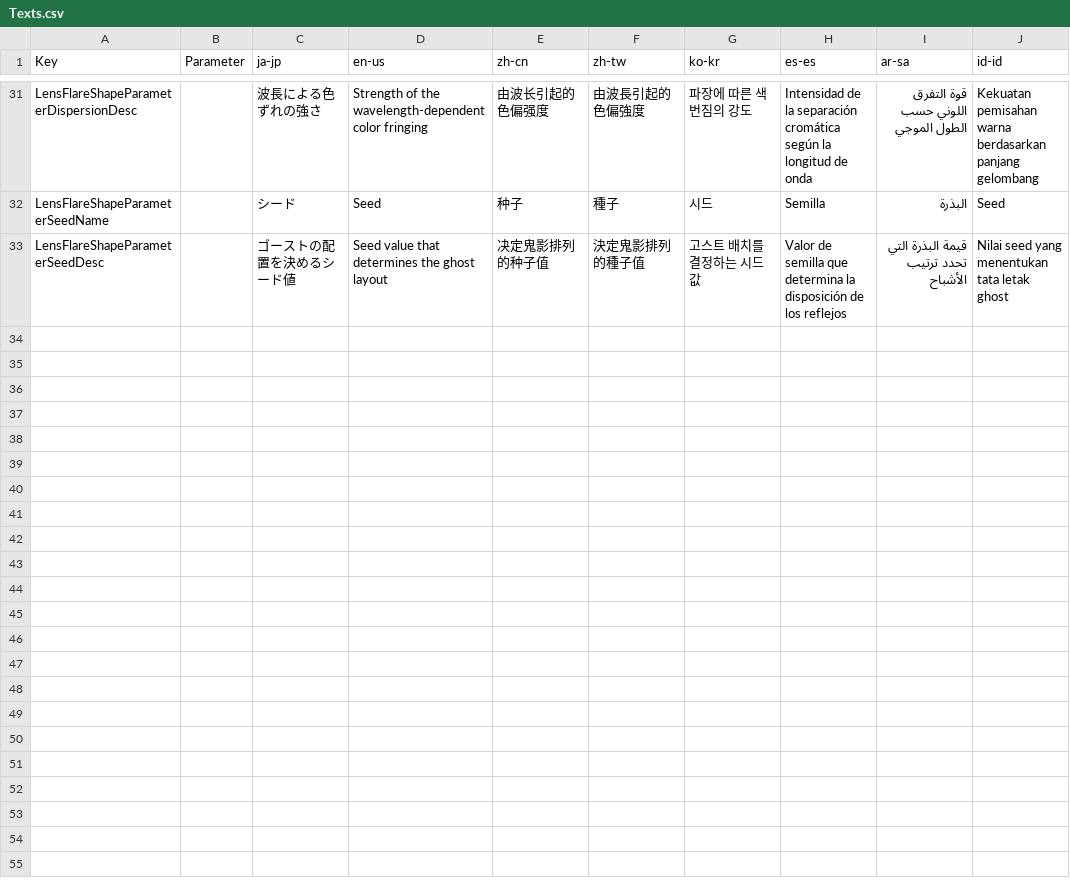
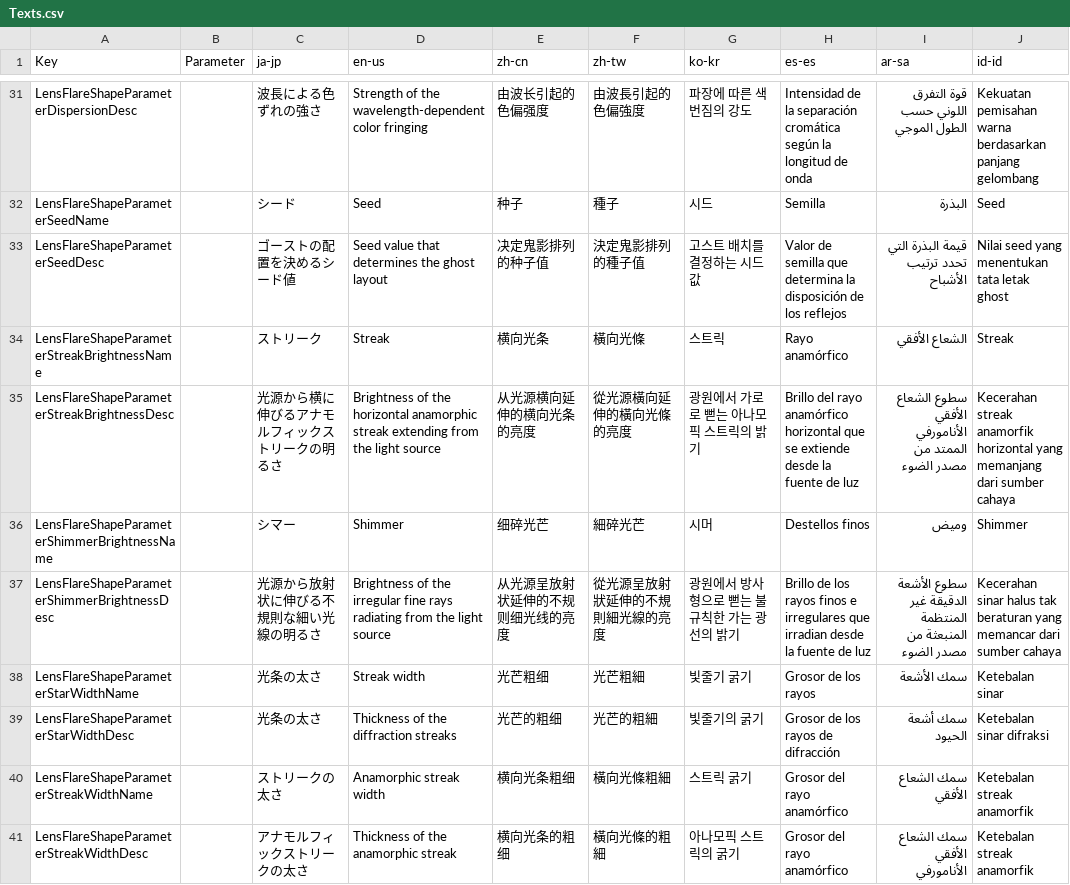
Before and after one commit to manju-summoner/YukkuriMovieMaker.Plugin.Community, a CSV file: YukkuriMovieMaker.Plugin.Community/Shape/LensFlare/Texts.csv, drawn as a sheet; only a part is shown, gaps mark what is left out.

```diff
--- a/YukkuriMovieMaker.Plugin.Community/Shape/LensFlare/Texts.csv
+++ b/YukkuriMovieMaker.Plugin.Community/Shape/LensFlare/Texts.csv
@@ -33 +33,9 @@ LensFlareShapeParameterSeedName,,シード,Seed,种子,種子,시드,Semilla,ا
 LensFlareShapeParameterSeedDesc,,ゴーストの配置を決めるシード値,Seed value that determines the ghost layout,决定鬼影排列的种子值,決定鬼影排列的種子值,고스트 배치를 결정하는 시드 값,Valor de semilla que determina la disposición de los reflejos,قيمة البذرة التي تحدد ترتيب الأشباح,Nilai seed yang menentukan tata letak ghost
+LensFlareShapeParameterStreakBrightnessName,,ストリーク,Streak,横向光条,橫向光條,스트릭,Rayo anamórfico,الشعاع الأفقي,Streak
+LensFlareShapeParameterStreakBrightnessDesc,,光源から横に伸びるアナモルフィックストリークの明るさ,Brightness of the horizontal anamorphic streak extending from the light source,从光源横向延伸的横向光条的亮度,從光源橫向延伸的橫向光條的亮度,광원에서 가로로 뻗는 아나모픽 스트릭의 밝기,Brillo del rayo anamórfico horizontal que se extiende desde la fuente de luz,سطوع الشعاع الأفقي الأنامورفي الممتد من مصدر الضوء,Kecerahan streak anamorfik horizontal yang memanjang dari sumber cahaya
+LensFlareShapeParameterShimmerBrightnessName,,シマー,Shimmer,细碎光芒,細碎光芒,시머,Destellos finos,وميض,Shimmer
+LensFlareShapeParameterShimmerBrightnessDesc,,光源から放射状に伸びる不規則な細い光線の明るさ,Brightness of the irregular fine rays radiating from the light source,从光源呈放射状延伸的不规则细光线的亮度,從光源呈放射狀延伸的不規則細光線的亮度,광원에서 방사형으로 뻗는 불규칙한 가는 광선의 밝기,Brillo de los rayos finos e irregulares que irradian desde la fuente de luz,سطوع الأشعة الدقيقة غير المنتظمة المنبعثة من مصدر الضوء,Kecerahan sinar halus tak beraturan yang memancar dari sumber cahaya
+LensFlareShapeParameterStarWidthName,,光条の太さ,Streak width,光芒粗细,光芒粗細,빛줄기 굵기,Grosor de los rayos,سمك الأشعة,Ketebalan sinar
+LensFlareShapeParameterStarWidthDesc,,光条の太さ,Thickness of the diffraction streaks,光芒的粗细,光芒的粗細,빛줄기의 굵기,Grosor de los rayos de difracción,سمك أشعة الحيود,Ketebalan sinar difraksi
+LensFlareShapeParameterStreakWidthName,,ストリークの太さ,Anamorphic streak width,横向光条粗细,橫向光條粗細,스트릭 굵기,Grosor del rayo anamórfico,سمك الشعاع الأفقي,Ketebalan streak anamorfik
+LensFlareShapeParameterStreakWidthDesc,,アナモルフィックストリークの太さ,Thickness of the anamorphic streak,横向光条的粗细,橫向光條的粗細,아나모픽 스트릭의 굵기,Grosor del rayo anamórfico,سمك الشعاع الأفقي الأنامورفي,Ketebalan streak anamorfik
```
Also changed, not shown: 4 other files.
